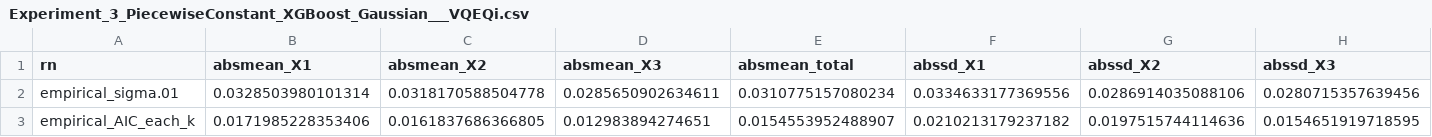
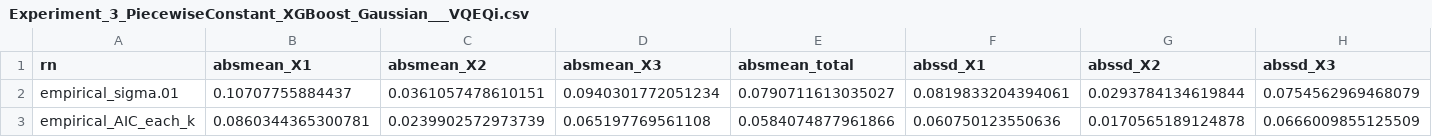
Before and after one commit to NorskRegnesentral/shapr, a CSV file: paper_experiments/res/Experiment_3_PiecewiseConstant_XGBoost_Gaussian___VQEQi.csv, drawn as a sheet; only a part is shown; the diff covers the shown part only; the diff names each change by its address in the sheet, - before the commit and + after, or states it on an @@ line.

Commit message:
Minor experiment script updates + results

```diff
--- a/paper_experiments/res/Experiment_3_PiecewiseConstant_XGBoost_Gaussian___VQEQi.csv
+++ b/paper_experiments/res/Experiment_3_PiecewiseConstant_XGBoost_Gaussian___VQEQi.csv
-B2 (absmean_X1): 0.0328503980101314
+B2 (absmean_X1): 0.10707755884437
-C2 (absmean_X2): 0.0318170588504778
+C2 (absmean_X2): 0.0361057478610151
-D2 (absmean_X3): 0.0285650902634611
+D2 (absmean_X3): 0.0940301772051234
-E2 (absmean_total): 0.0310775157080234
+E2 (absmean_total): 0.0790711613035027
-F2 (abssd_X1): 0.0334633177369556
+F2 (abssd_X1): 0.0819833204394061
-G2 (abssd_X2): 0.0286914035088106
+G2 (abssd_X2): 0.0293784134619844
-H2 (abssd_X3): 0.0280715357639456
+H2 (abssd_X3): 0.0754562969468079
-B3 (absmean_X1): 0.0171985228353406
+B3 (absmean_X1): 0.0860344365300781
-C3 (absmean_X2): 0.0161837686366805
+C3 (absmean_X2): 0.0239902572973739
-D3 (absmean_X3): 0.012983894274651
+D3 (absmean_X3): 0.065197769561108
-E3 (absmean_total): 0.0154553952488907
+E3 (absmean_total): 0.0584074877961866
-F3 (abssd_X1): 0.0210213179237182
+F3 (abssd_X1): 0.060750123550636
-G3 (abssd_X2): 0.0197515744114636
+G3 (abssd_X2): 0.0170565189124878
-H3 (abssd_X3): 0.0154651919718595
+H3 (abssd_X3): 0.0666009855125509
```
Also changed, not shown: 82 edited cells elsewhere in this file, paper_experiments/res/Experiment_1_Linear_Linear_Gaussian___od2n1.csv, 14 other files.
